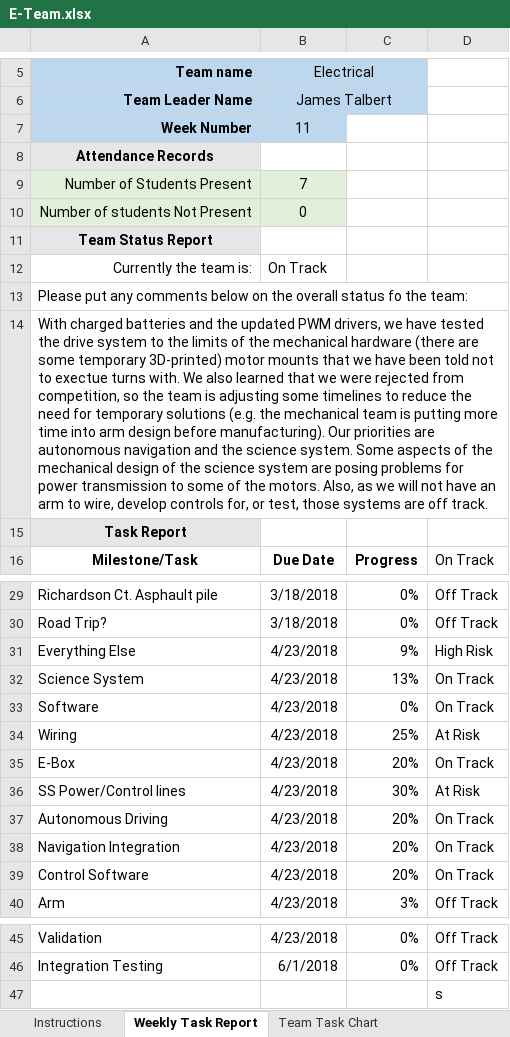
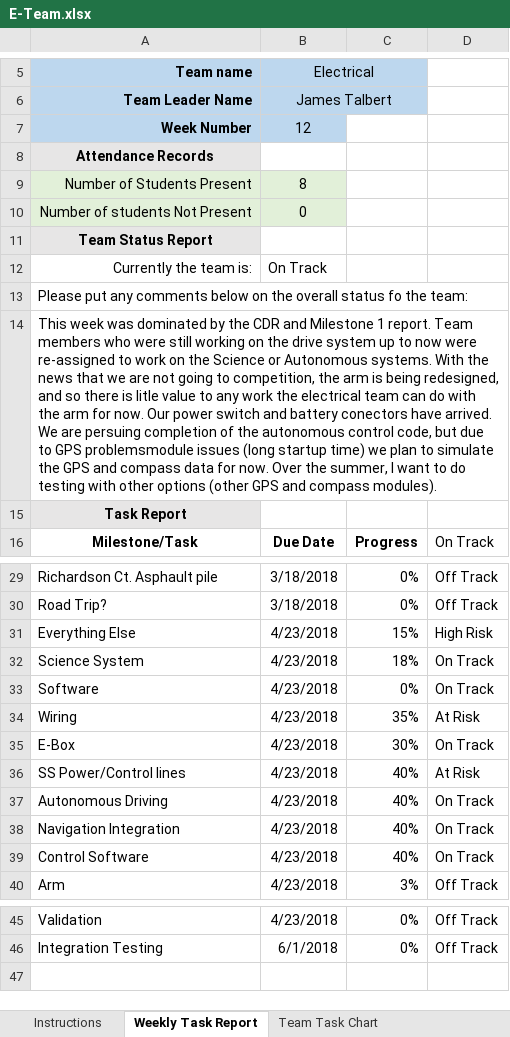
Before and after one commit to m2i/MAVRIC-General, an Excel workbook: Weekly Reports/E-Team.xlsx, sheet Weekly Task Report, drawn as a sheet; only a part is shown, gaps mark what is left out; values as stored, in another font and other column widths than the file's, no borders; conditional formats not drawn; the diff names each change by its address in the sheet, - before the commit and + after, or states it on an @@ line.

```diff
--- a/Weekly Reports/E-Team.xlsx (sheet Weekly Task Report)
+++ b/Weekly Reports/E-Team.xlsx (sheet Weekly Task Report)
-B7: 11
+B7: 12
-B9: 7
+B9: 8
-A14: With charged batteries and the updated PWM drivers, we have tested the drive system to the limits of the mechanical hardware (there are some temporary 3D-printed) motor mounts that we have been told not to exectue turns with. We also learned that we were rejected from competition, so the team is adjusting some timelines to reduce the need for temporary solutions (e.g. the mechanical team is putting more time into arm design before manufacturing). Our priorities are autonomous navigation and the science system. Some aspects of the mechanical design of the science system are posing problems for power transmission to some of the motors. Also, as we will not have an arm to wire, develop controls for, or test, those systems are off track.
+A14: This week was dominated by the CDR and Milestone 1 report. Team members who were still working on the drive system up to now were re-assigned to work on the Science or Autonomous systems. With the news that we are not going to competition, the arm is being redesigned, and so there is litle value to any work the electrical team can do with the arm for now. Our power switch and battery conectors have arrived. We are persuing completion of the autonomous control code, but due to GPS problemsmodule issues (long startup time) we plan to simulate the GPS and compass data for now. Over the summer, I want to do testing with other options (other GPS and compass modules).
-C31: 9%
+C31: 15%
-C32: 13%
+C32: 18%
-C34: 25%
+C34: 35%
-C35: 20%
+C35: 30%
-C36: 30%
+C36: 40%
-C37:C39: 20%
+C37:C39: 40%
-row 47:  |  |  | s
```
Also changed, not shown: sheet Team Task Chart, 8 other files.
